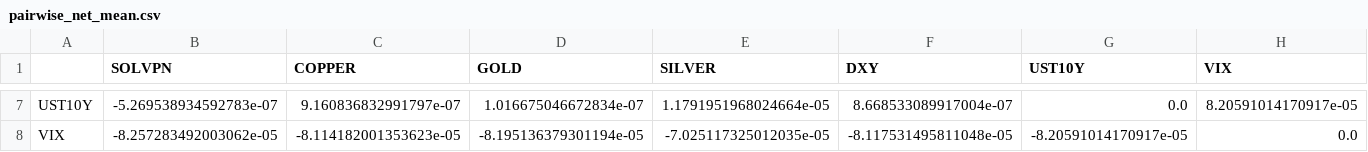
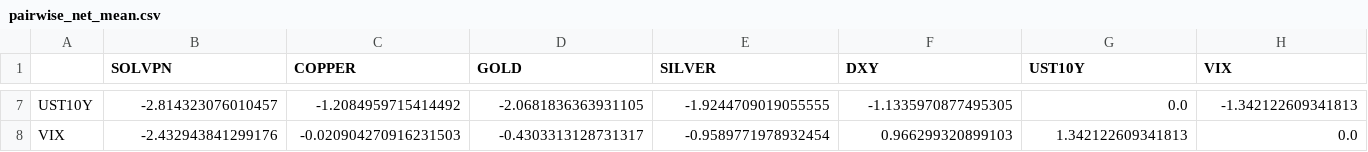
Before and after one commit to sosomeet/DC_and_meterials_2, a CSV file: 07_Connectedness/connectedness_output/pairwise_net_mean.csv, drawn as a sheet; only a part is shown, gaps mark what is left out; the diff covers the shown part only; the diff names each change by its address in the sheet, - before the commit and + after, or states it on an @@ line.

Commit message:
[이치우] connectedness 수행

```diff
--- a/07_Connectedness/connectedness_output/pairwise_net_mean.csv
+++ b/07_Connectedness/connectedness_output/pairwise_net_mean.csv
-B7 (SOLVPN): -5.269538934592783e-07
+B7 (SOLVPN): -2.814323076010457
-C7 (COPPER): 9.160836832991797e-07
+C7 (COPPER): -1.2084959715414492
-D7 (GOLD): 1.016675046672834e-07
+D7 (GOLD): -2.0681836363931105
-E7 (SILVER): 1.1791951968024664e-05
+E7 (SILVER): -1.9244709019055555
-F7 (DXY): 8.668533089917004e-07
+F7 (DXY): -1.1335970877495305
-H7 (VIX): 8.20591014170917e-05
+H7 (VIX): -1.342122609341813
-B8 (SOLVPN): -8.257283492003062e-05
+B8 (SOLVPN): -2.432943841299176
-C8 (COPPER): -8.114182001353623e-05
+C8 (COPPER): -0.020904270916231503
-D8 (GOLD): -8.195136379301194e-05
+D8 (GOLD): -0.4303313128731317
-E8 (SILVER): -7.025117325012035e-05
+E8 (SILVER): -0.9589771978932454
-F8 (DXY): -8.117531495811048e-05
+F8 (DXY): 0.966299320899103
-G8 (UST10Y): -8.20591014170917e-05
+G8 (UST10Y): 1.342122609341813
```
Also changed, not shown: 30 edited cells elsewhere in this file, 07_Connectedness/connectedness_output/connectedness_mean.csv, 3 other files.
